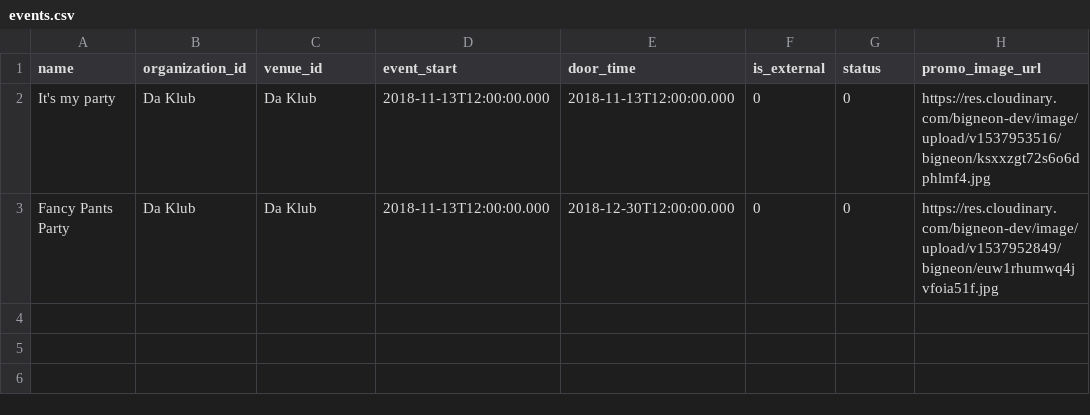
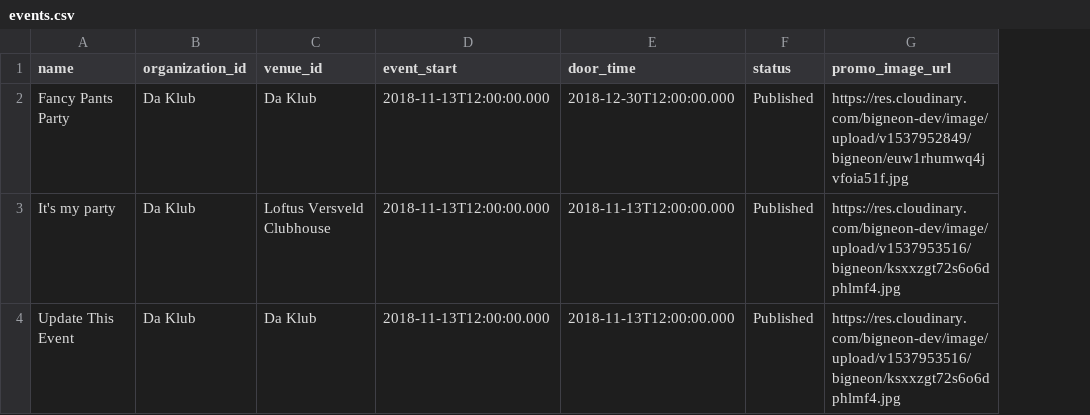
Before and after one commit to Timo614/bn-api-node, a CSV file: db-seed/data/events.csv, drawn as a sheet; removed rows and columns are numbered as before the commit, all else as after; the diff names each change by its address in the sheet, - before the commit and + after, or states it on an @@ line.

```diff
--- a/db-seed/data/events.csv
+++ b/db-seed/data/events.csv
-column F (is_external), row 3: 0
-row 2: It's my party | Da Klub | Da Klub | 2018-11-13T12:00:00.000 | 2018-11-13T12:00:00.000 | 0 | 0 | https://res.cloudinary.com/bigneon-dev/image/upload/v1537953516/bigneon/ksxxzgt72s6o6dphlmf4.jpg
-F2 (status): 0
+F2 (status): Published
+row 3: It's my party | Da Klub | Loftus Versveld Clubhouse | 2018-11-13T12:00:00.000 | 2018-11-13T12:00:00.000 | Published | https://res.cloudinary.com/bigneon-dev/image/upload/v1537953516/bigneon/ksxxzgt72s6o6dphlmf4.jpg
+row 4: Update This Event | Da Klub | Da Klub | 2018-11-13T12:00:00.000 | 2018-11-13T12:00:00.000 | Published | https://res.cloudinary.com/bigneon-dev/image/upload/v1537953516/bigneon/ksxxzgt72s6o6dphlmf4.jpg
```
Also changed, not shown: db-seed/data/artists.csv, db-seed/data/organizations.csv, 34 other files.
